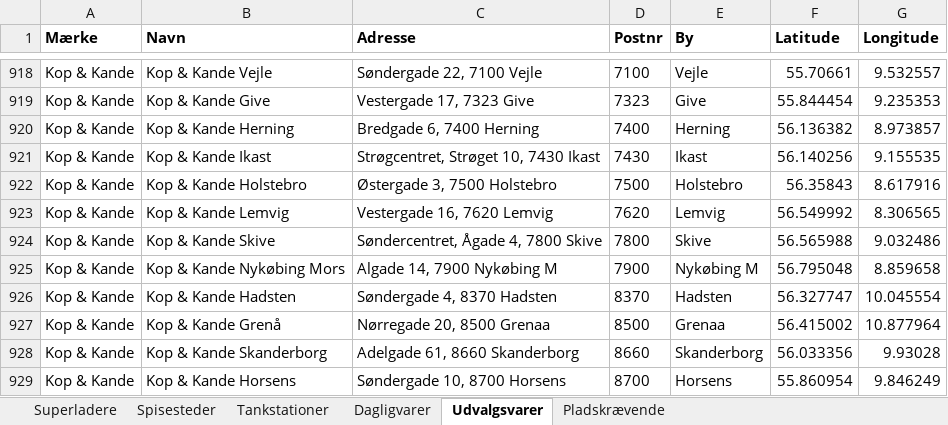
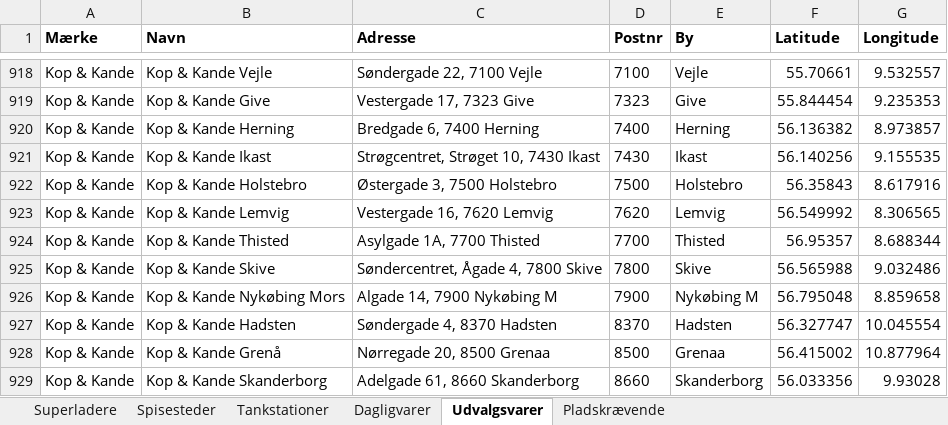
Before and after one commit to sfpkartago/retailkort, an Excel workbook: kaede_adresser.xlsx, sheet Udvalgsvarer, drawn as a sheet; only a part is shown, gaps mark what is left out; the shorter side is filled out with more unchanged rows; values as stored, in another font and other column widths than the file's, no borders; the diff names each change by its address in the sheet, - before the commit and + after, or states it on an @@ line.

```diff
--- a/kaede_adresser.xlsx (sheet Udvalgsvarer)
+++ b/kaede_adresser.xlsx (sheet Udvalgsvarer)
+row 924: Kop & Kande | Kop & Kande Thisted | Asylgade 1A, 7700 Thisted | 7700 | Thisted | 56.95357 | 8.688344
```
Also changed, not shown: sheet Superladere, sheet Pladskrævende, 10 other files.
